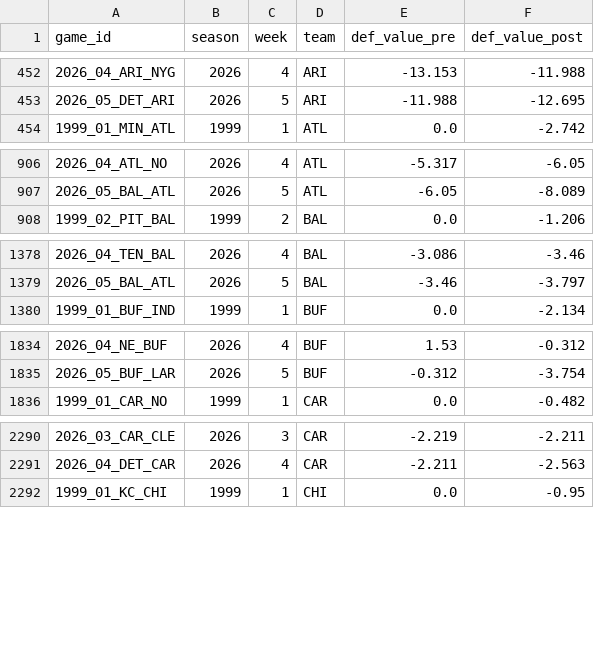
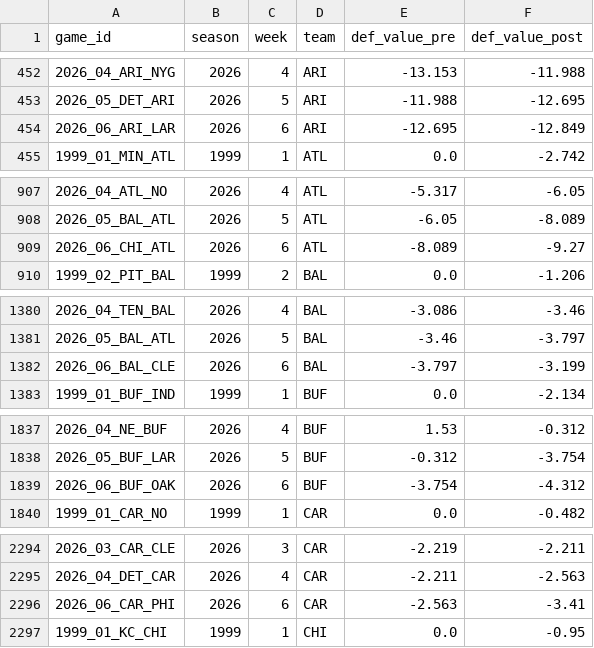
Before and after one commit to mitch-avis/nfeloqb, a CSV file: Other Data/defensive_adjustments.csv, drawn as a sheet; only a part is shown, gaps mark what is left out; the diff covers the shown part only.

```diff
--- a/Other Data/defensive_adjustments.csv
+++ b/Other Data/defensive_adjustments.csv
@@ -453,2 +453,3 @@ game_id,season,week,team,def_value_pre,def_value_post
 2026_05_DET_ARI,2026,5,ARI,-11.988,-12.695
+2026_06_ARI_LAR,2026,6,ARI,-12.695,-12.849
 1999_01_MIN_ATL,1999,1,ATL,0.0,-2.742
@@ -907,2 +908,3 @@ game_id,season,week,team,def_value_pre,def_value_post
 2026_05_BAL_ATL,2026,5,ATL,-6.05,-8.089
+2026_06_CHI_ATL,2026,6,ATL,-8.089,-9.27
 1999_02_PIT_BAL,1999,2,BAL,0.0,-1.206
@@ -1379,2 +1381,3 @@ game_id,season,week,team,def_value_pre,def_value_post
 2026_05_BAL_ATL,2026,5,BAL,-3.46,-3.797
+2026_06_BAL_CLE,2026,6,BAL,-3.797,-3.199
 1999_01_BUF_IND,1999,1,BUF,0.0,-2.134
@@ -1835,2 +1838,3 @@ game_id,season,week,team,def_value_pre,def_value_post
 2026_05_BUF_LAR,2026,5,BUF,-0.312,-3.754
+2026_06_BUF_OAK,2026,6,BUF,-3.754,-4.312
 1999_01_CAR_NO,1999,1,CAR,0.0,-0.482
@@ -2291,2 +2295,3 @@ game_id,season,week,team,def_value_pre,def_value_post
 2026_04_DET_CAR,2026,4,CAR,-2.211,-2.563
+2026_06_CAR_PHI,2026,6,CAR,-2.563,-3.41
 1999_01_KC_CHI,1999,1,CHI,0.0,-0.95
```
Also changed, not shown: 23 added rows elsewhere in this file, Other Data/meta_data.csv, 3 other files.
